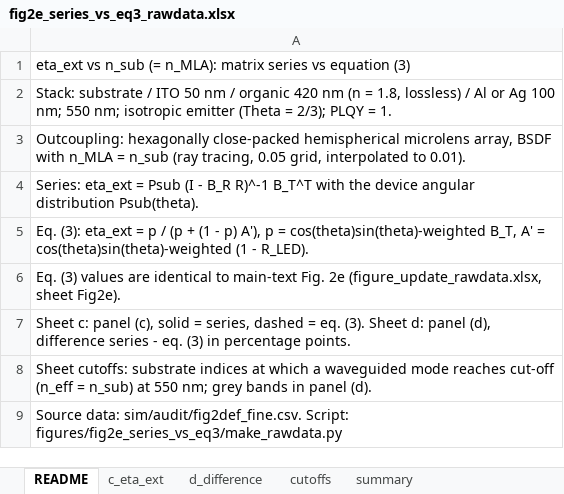
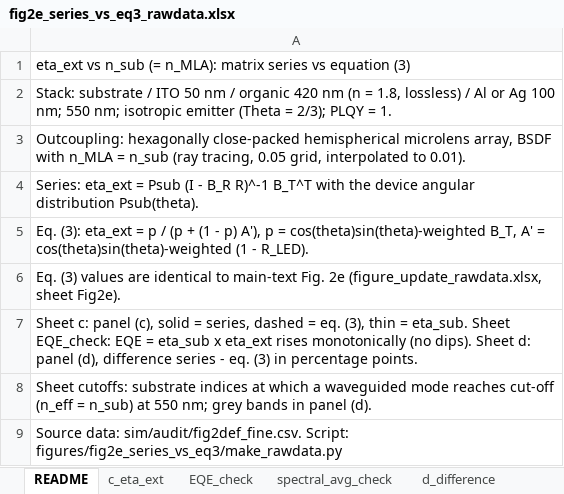
Before and after one commit to jjoono/OLED-, an Excel workbook: figures/fig2e_series_vs_eq3/fig2e_series_vs_eq3_rawdata.xlsx, sheet README, drawn as a sheet; values as stored, in another font and other column widths than the file's, no borders; the diff names each change by its address in the sheet, - before the commit and + after, or states it on an @@ line.

```diff
--- a/figures/fig2e_series_vs_eq3/fig2e_series_vs_eq3_rawdata.xlsx (sheet README)
+++ b/figures/fig2e_series_vs_eq3/fig2e_series_vs_eq3_rawdata.xlsx (sheet README)
+sheet tab: EQE_check
+sheet tab: spectral_avg_check
-A7: …= eq. (3). Sheet d:…
+A7: …= eq. (3), thin = eta_sub. Sheet EQE_check: EQE = eta_sub x eta_ext rises monotonically (no dips). Sheet d:…
```
Also changed, not shown: sheet c_eta_ext, 2 other files.
